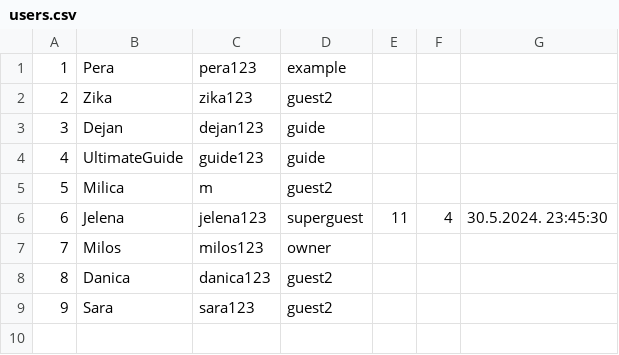
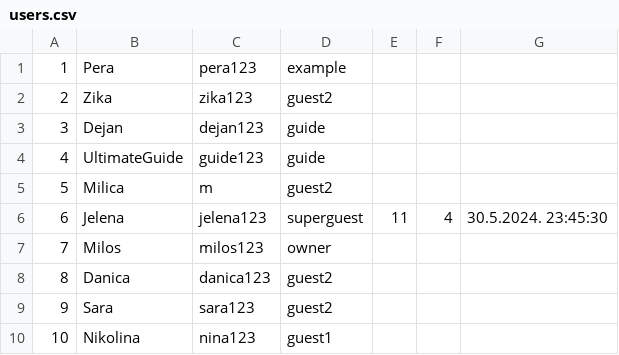
Before and after one commit to mil184/SIMS-tim-B, a CSV file: SIMS-Initial-Project-main/InitialProject/InitialProject/Resources/Data/users.csv, drawn as a sheet; the diff names each change by its address in the sheet, - before the commit and + after, or states it on an @@ line.

```diff
--- a/SIMS-Initial-Project-main/InitialProject/InitialProject/Resources/Data/users.csv
+++ b/SIMS-Initial-Project-main/InitialProject/InitialProject/Resources/Data/users.csv
+row 10: 10 | Nikolina | nina123 | guest1
```
Also changed, not shown: 8 other files.
